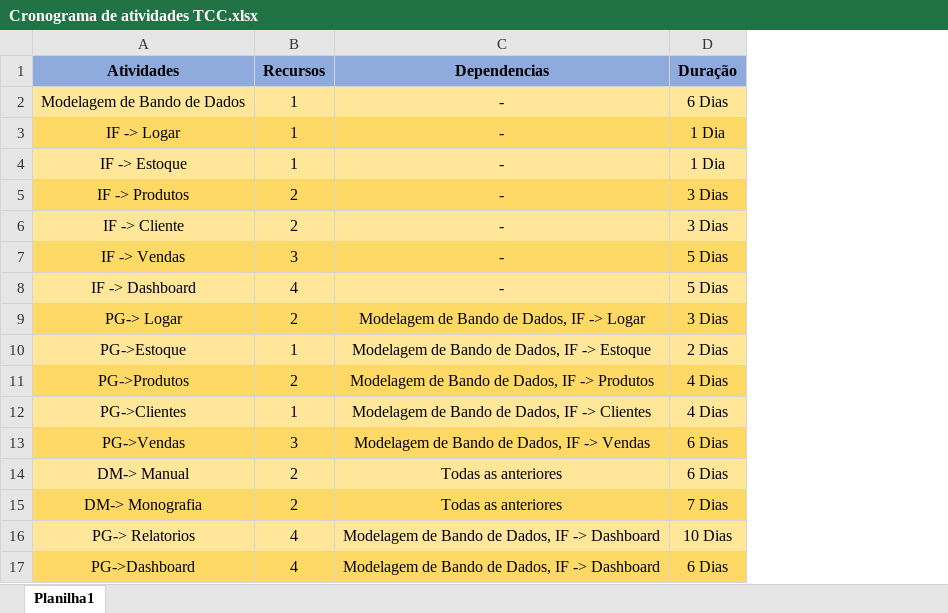
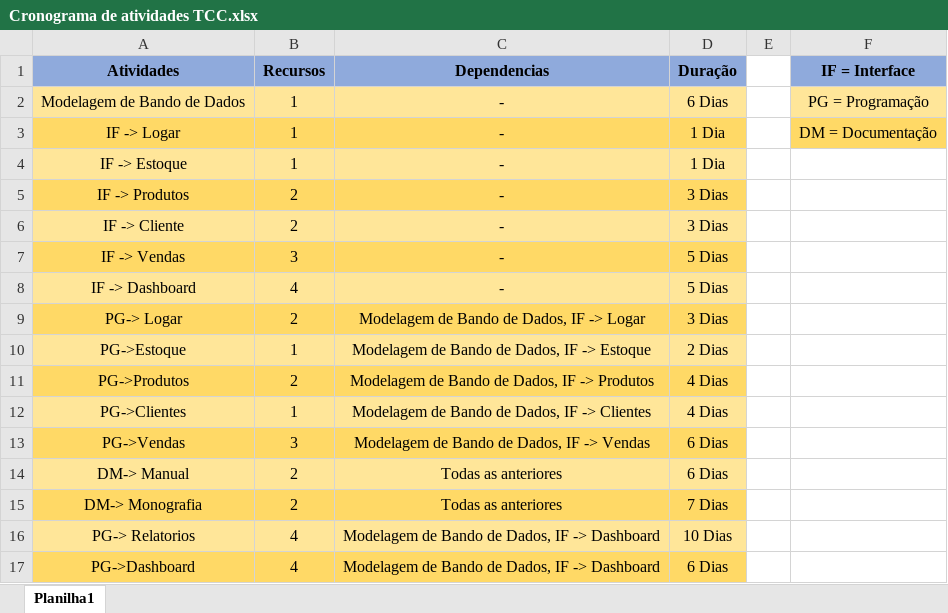
Before and after one commit to Akatsushiro/Lanchonete-Mamaezona-TCC, an Excel workbook: #documentacao/Cronograma de atividades TCC.xlsx, sheet Planilha1, drawn as a sheet; values as stored, in another font and other column widths than the file's, no borders; the diff names each change by its address in the sheet, - before the commit and + after, or states it on an @@ line.

Commit message:
Banco Finalizado
versão do banco com script  100% funcional, espera por mais testes.
A documentação foi organizada e o cronograma organizado.

```diff
--- a/#documentacao/Cronograma de atividades TCC.xlsx (sheet Planilha1)
+++ b/#documentacao/Cronograma de atividades TCC.xlsx (sheet Planilha1)
+column E, empty
+column F (IF = Interface), rows 2-3: PG = Programação | DM = Documentação
```
Also changed, not shown: 13 other files.
